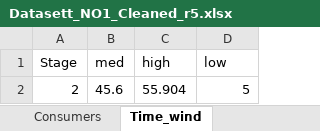
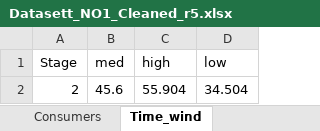
Before and after one commit to Zynecut/courseProject_TET4565, an Excel workbook: Datasett_NO1_Cleaned_r5.xlsx, sheet Time_wind, drawn as a sheet; values as stored, in another font and other column widths than the file's, no borders; the diff names each change by its address in the sheet, - before the commit and + after, or states it on an @@ line.

```diff
--- a/Datasett_NO1_Cleaned_r5.xlsx (sheet Time_wind)
+++ b/Datasett_NO1_Cleaned_r5.xlsx (sheet Time_wind)
-D2 (low): 5
+D2 (low): 34.504
```
Also changed, not shown: sheet Producers, charts or pictures, 1 other file.
